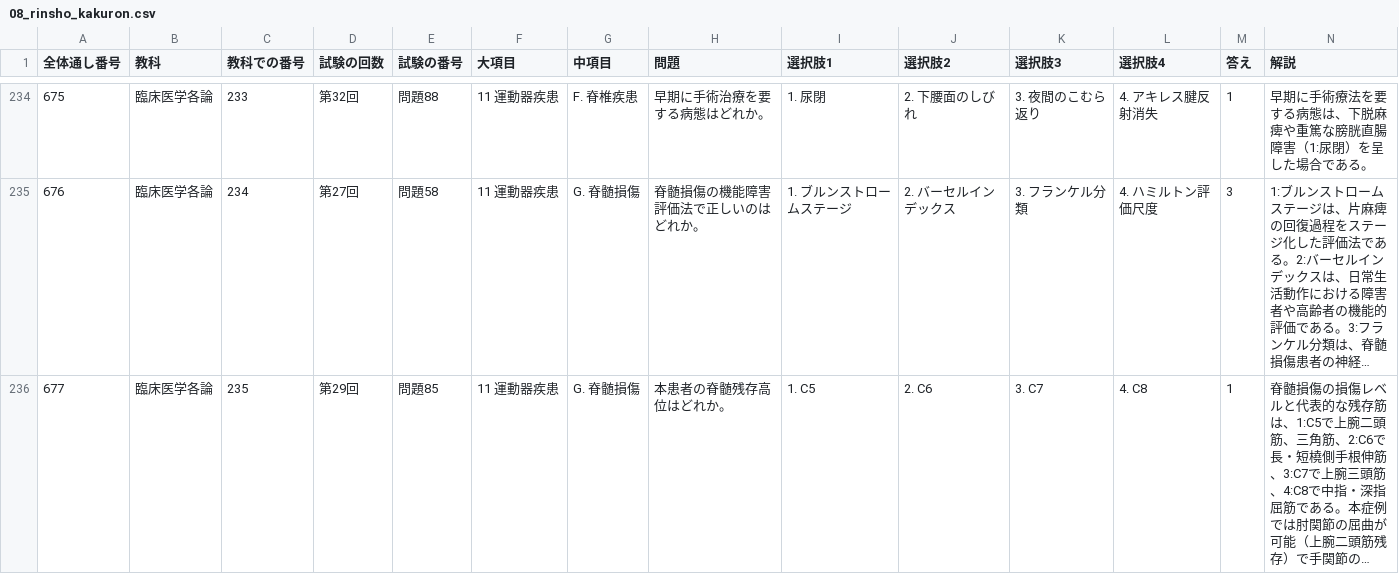
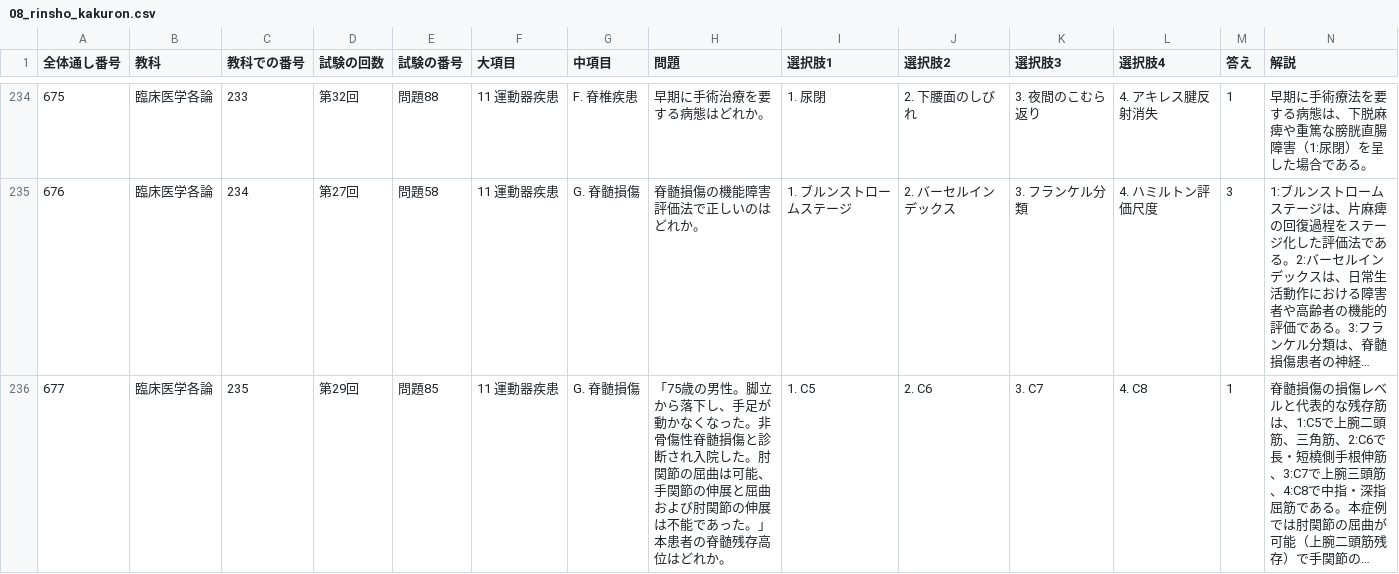
Before and after one commit to kaoman0079-ops/shinkyu_kokusitest, a CSV file: Csv/08_rinsho_kakuron.csv, drawn as a sheet; only a part is shown, gaps mark what is left out; long unchanged cells end in …; the diff covers the shown part only; the diff names each change by its address in the sheet, - before the commit and + after, or states it on an @@ line.

Commit message:
Update clinical medicine questions and answers

```diff
--- a/Csv/08_rinsho_kakuron.csv
+++ b/Csv/08_rinsho_kakuron.csv
-H236 (問題): 本患者の…
+H236 (問題): 「75歳の男性。脚立から落下し、手足が動かなくなった。非骨傷性脊髄損傷と診断され入院した。肘関節の屈曲は可能、手関節の伸展と屈曲および肘関節の伸展は不能であった。」本患者の…
```
Also changed, not shown: 1 edited cell elsewhere in this file.
